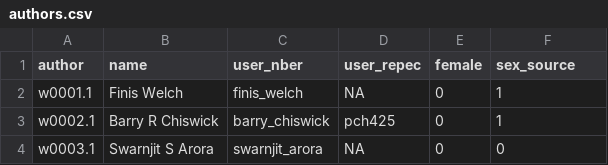
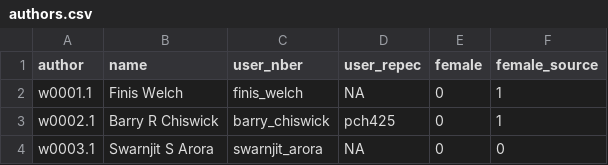
Before and after one commit to bldavies/nberwp, a CSV file: data-raw/authors.csv, drawn as a sheet; only a part is shown.

```diff
--- a/data-raw/authors.csv
+++ b/data-raw/authors.csv
@@ -1,2 +1,2 @@
-author,name,user_nber,user_repec,female,sex_source
+author,name,user_nber,user_repec,female,female_source
 w0001.1,Finis Welch,finis_welch,NA,0,1
```
Also changed, not shown: 15 other files.
